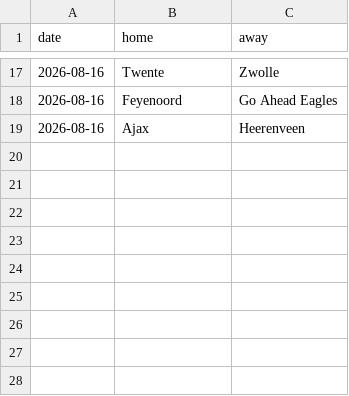
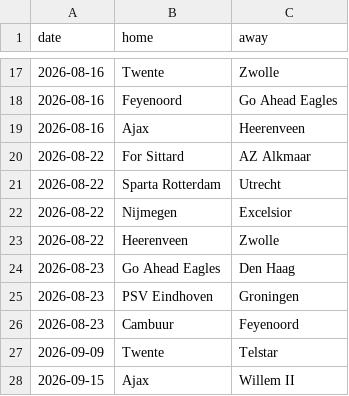
Before and after one commit to CrisWant26/vaverde-backend, a CSV file: leagues/fixtures_eredivisie.csv, drawn as a sheet; only a part is shown, gaps mark what is left out; the diff names each change by its address in the sheet, - before the commit and + after, or states it on an @@ line.

```diff
--- a/leagues/fixtures_eredivisie.csv
+++ b/leagues/fixtures_eredivisie.csv
+row 20: 2026-08-22 | For Sittard | AZ Alkmaar
+row 21: 2026-08-22 | Sparta Rotterdam | Utrecht
+row 22: 2026-08-22 | Nijmegen | Excelsior
+row 23: 2026-08-22 | Heerenveen | Zwolle
+row 24: 2026-08-23 | Go Ahead Eagles | Den Haag
+row 25: 2026-08-23 | PSV Eindhoven | Groningen
+row 26: 2026-08-23 | Cambuur | Feyenoord
+row 27: 2026-09-09 | Twente | Telstar
+row 28: 2026-09-15 | Ajax | Willem II
```
Also changed, not shown: leagues/fixtures_bra.csv, leagues/fixtures_ligamx.csv, 9 other files.
